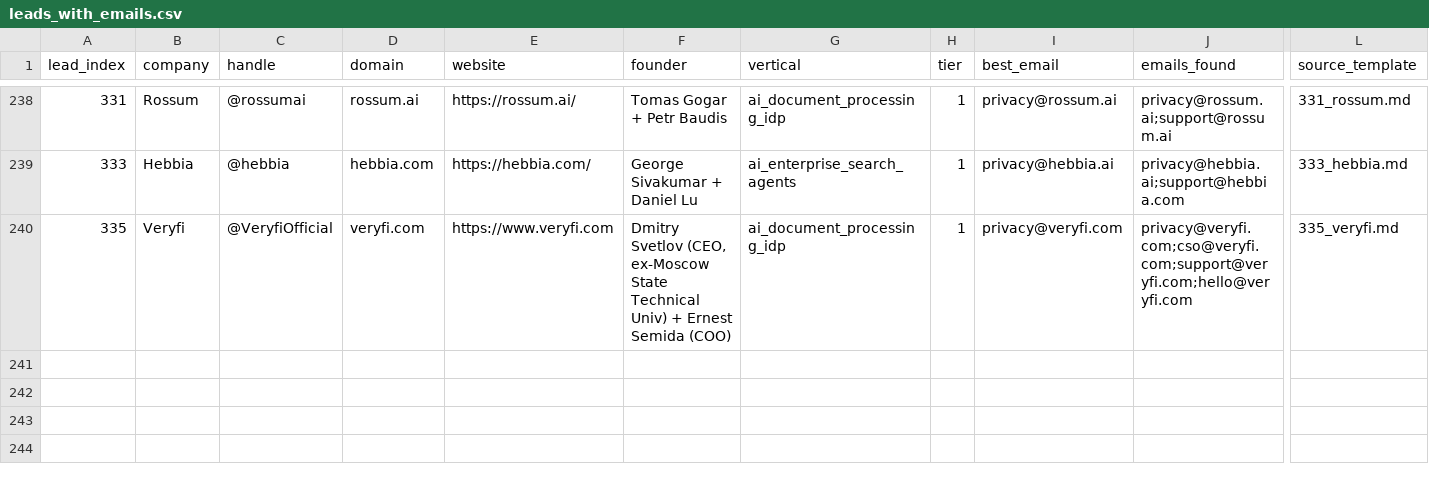
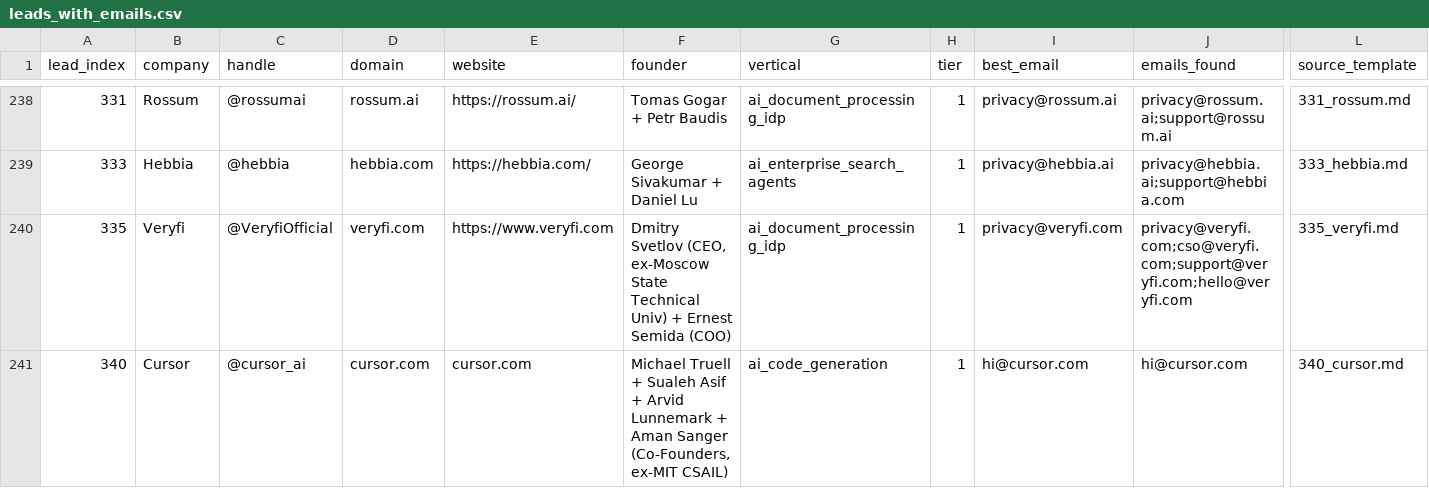
Before and after one commit to TalonForgeHQ/atlas-store, a CSV file: cold_email/leads_with_emails.csv, drawn as a sheet; only a part is shown, gaps mark what is left out; rows hold the shown columns only; the diff names each change by its address in the sheet, - before the commit and + after, or states it on an @@ line.

Commit message:
tick 2026-07-16-1748Z: lead 340 Cursor (ai_code_generation 1st-sibling OPENER) + 340_cursor.md template + build-log tick entry

```diff
--- a/cold_email/leads_with_emails.csv
+++ b/cold_email/leads_with_emails.csv
+row 241: 340 | Cursor | @cursor_ai | cursor.com | cursor.com | Michael Truell + Sualeh Asif + Arvid Lunnemark + Aman Sanger (Co-Founders, ex-MIT CSAIL) | ai_code_generation | 1 | hi@cursor.com | hi@cursor.com | 340_cursor.md
```
Also changed, not shown: cold_email/leads.csv, 4 other files.
